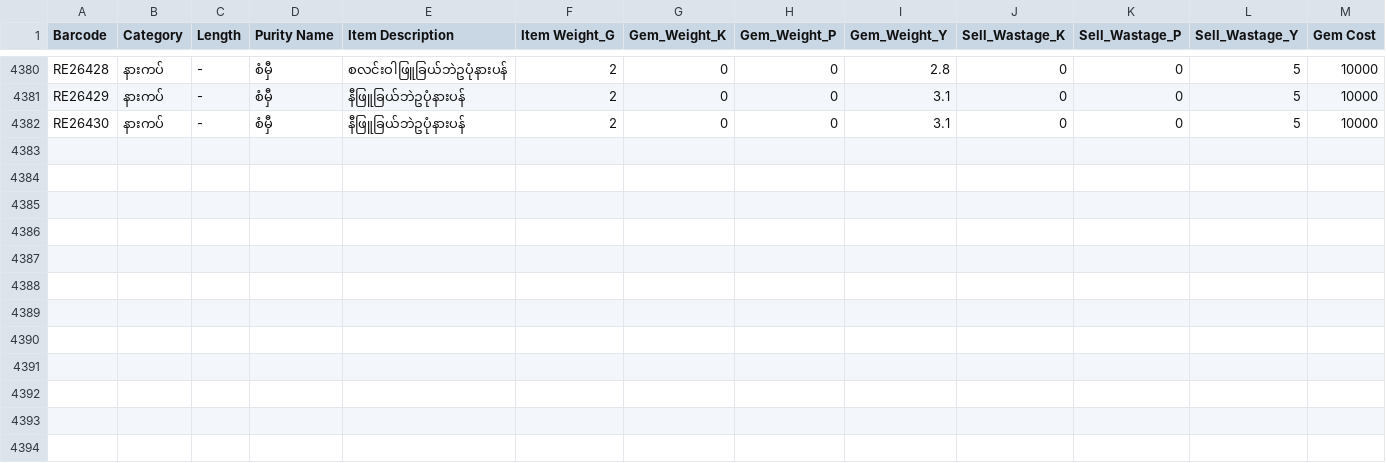
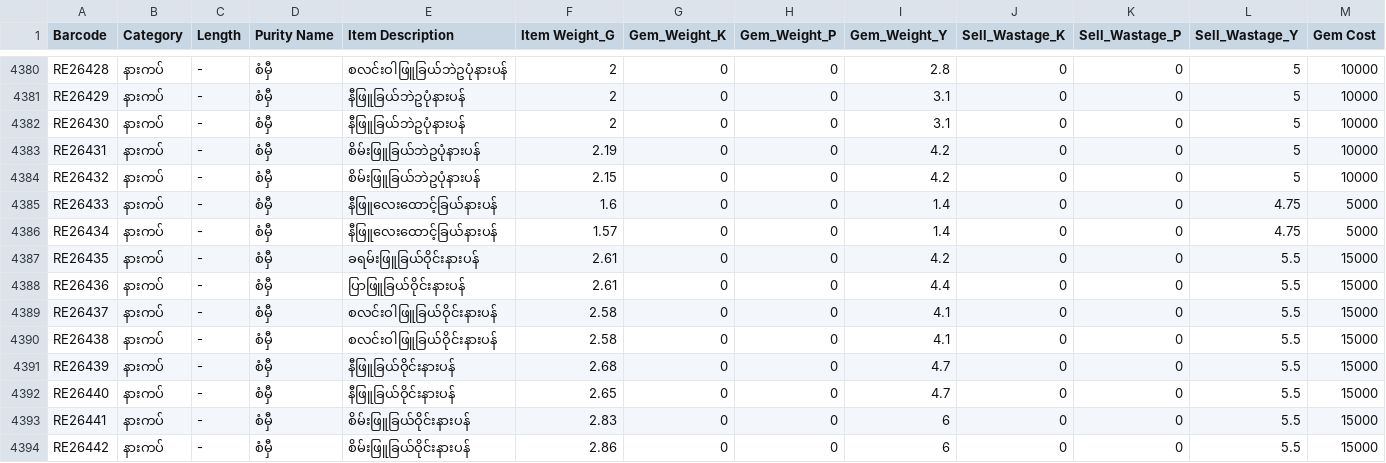
Before and after one commit to Eitaylay/tinyshwesayin, a CSV file: regularstockentry.csv, drawn as a sheet; only a part is shown, gaps mark what is left out; rows hold the shown columns only; the diff names each change by its address in the sheet, - before the commit and + after, or states it on an @@ line.

Commit message:
Update regularstockentry.csv via uploader

```diff
--- a/regularstockentry.csv
+++ b/regularstockentry.csv
+row 4383: RE26431 | နားကပ် | - | စံမှီ | စိမ်းဖြူခြယ်ဘဲဥပုံနားပန် | 2.19 | 0 | 0 | 4.2 | 0 | 0 | 5 | 10000
+row 4384: RE26432 | နားကပ် | - | စံမှီ | စိမ်းဖြူခြယ်ဘဲဥပုံနားပန် | 2.15 | 0 | 0 | 4.2 | 0 | 0 | 5 | 10000
+row 4385: RE26433 | နားကပ် | - | စံမှီ | နီဖြူလေးထောင့်ခြယ်နားပန် | 1.6 | 0 | 0 | 1.4 | 0 | 0 | 4.75 | 5000
+row 4386: RE26434 | နားကပ် | - | စံမှီ | နီဖြူလေးထောင့်ခြယ်နားပန် | 1.57 | 0 | 0 | 1.4 | 0 | 0 | 4.75 | 5000
+row 4387: RE26435 | နားကပ် | - | စံမှီ | ခရမ်းဖြူခြယ်ဝိုင်းနားပန် | 2.61 | 0 | 0 | 4.2 | 0 | 0 | 5.5 | 15000
+row 4388: RE26436 | နားကပ် | - | စံမှီ | ပြာဖြူခြယ်ဝိုင်းနားပန် | 2.61 | 0 | 0 | 4.4 | 0 | 0 | 5.5 | 15000
+row 4389: RE26437 | နားကပ် | - | စံမှီ | စလင်းဝါဖြူခြယ်ဝိုင်းနားပန် | 2.58 | 0 | 0 | 4.1 | 0 | 0 | 5.5 | 15000
+row 4390: RE26438 | နားကပ် | - | စံမှီ | စလင်းဝါဖြူခြယ်ဝိုင်းနားပန် | 2.58 | 0 | 0 | 4.1 | 0 | 0 | 5.5 | 15000
+row 4391: RE26439 | နားကပ် | - | စံမှီ | နီဖြူခြယ်ဝိုင်းနားပန် | 2.68 | 0 | 0 | 4.7 | 0 | 0 | 5.5 | 15000
+row 4392: RE26440 | နားကပ် | - | စံမှီ | နီဖြူခြယ်ဝိုင်းနားပန် | 2.65 | 0 | 0 | 4.7 | 0 | 0 | 5.5 | 15000
+row 4393: RE26441 | နားကပ် | - | စံမှီ | စိမ်းဖြူခြယ်ဝိုင်းနားပန် | 2.83 | 0 | 0 | 6 | 0 | 0 | 5.5 | 15000
+row 4394: RE26442 | နားကပ် | - | စံမှီ | စိမ်းဖြူခြယ်ဝိုင်းနားပန် | 2.86 | 0 | 0 | 6 | 0 | 0 | 5.5 | 15000
```
